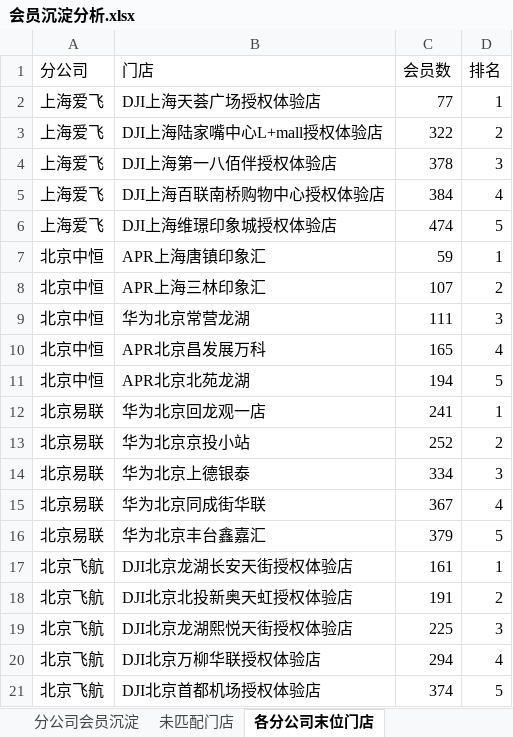
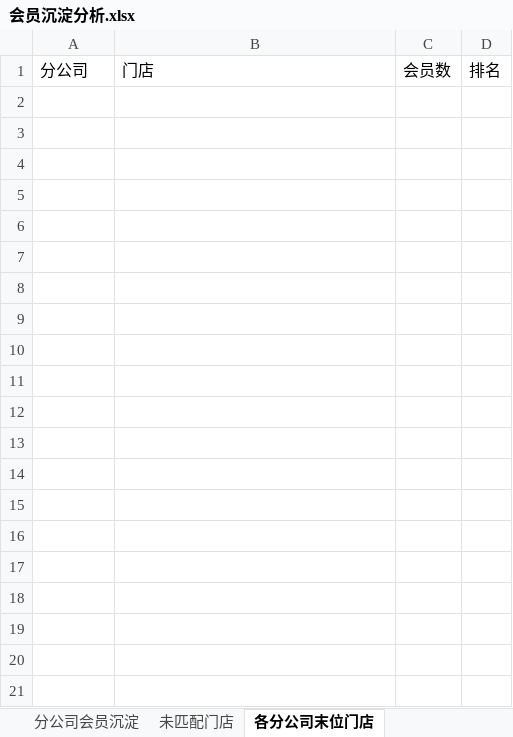
Before and after one commit to panghao007/retail-dashboard, an Excel workbook: member_deposit/会员沉淀分析.xlsx, sheet 各分公司末位门店, drawn as a sheet; only a part is shown; values as stored, in another font and other column widths than the file's, no borders; the diff covers the shown part only; the diff names each change by its address in the sheet, - before the commit and + after, or states it on an @@ line.

```diff
--- a/member_deposit/会员沉淀分析.xlsx (sheet 各分公司末位门店)
+++ b/member_deposit/会员沉淀分析.xlsx (sheet 各分公司末位门店)
-row 2: 上海爱飞 | DJI上海天荟广场授权体验店 | 77 | 1
-row 3: 上海爱飞 | DJI上海陆家嘴中心L+mall授权体验店 | 322 | 2
-row 4: 上海爱飞 | DJI上海第一八佰伴授权体验店 | 378 | 3
-row 5: 上海爱飞 | DJI上海百联南桥购物中心授权体验店 | 384 | 4
-row 6: 上海爱飞 | DJI上海维璟印象城授权体验店 | 474 | 5
-row 7: 北京中恒 | APR上海唐镇印象汇 | 59 | 1
-row 8: 北京中恒 | APR上海三林印象汇 | 107 | 2
-row 9: 北京中恒 | 华为北京常营龙湖 | 111 | 3
-row 10: 北京中恒 | APR北京昌发展万科 | 165 | 4
-row 11: 北京中恒 | APR北京北苑龙湖 | 194 | 5
-row 12: 北京易联 | 华为北京回龙观一店 | 241 | 1
-row 13: 北京易联 | 华为北京京投小站 | 252 | 2
-row 14: 北京易联 | 华为北京上德银泰 | 334 | 3
-row 15: 北京易联 | 华为北京同成街华联 | 367 | 4
-row 16: 北京易联 | 华为北京丰台鑫嘉汇 | 379 | 5
-row 17: 北京飞航 | DJI北京龙湖长安天街授权体验店 | 161 | 1
-row 18: 北京飞航 | DJI北京北投新奥天虹授权体验店 | 191 | 2
-row 19: 北京飞航 | DJI北京龙湖熙悦天街授权体验店 | 225 | 3
-row 20: 北京飞航 | DJI北京万柳华联授权体验店 | 294 | 4
-row 21: 北京飞航 | DJI北京首都机场授权体验店 | 374 | 5
```
Also changed, not shown: 10 removed rows elsewhere in this sheet, sheet 分公司会员沉淀, 2 other files.
